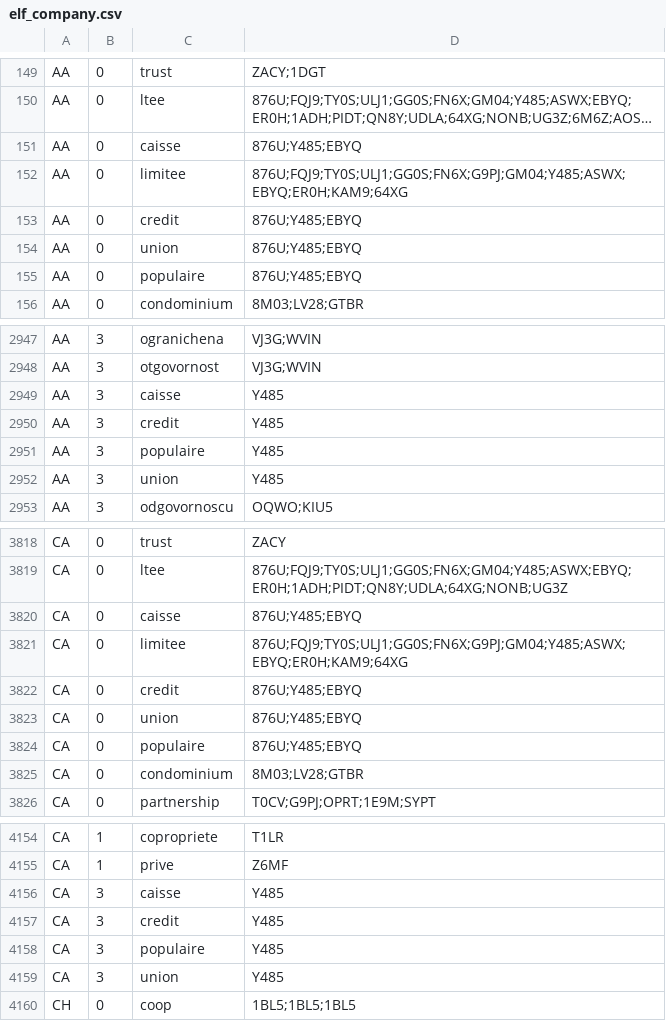
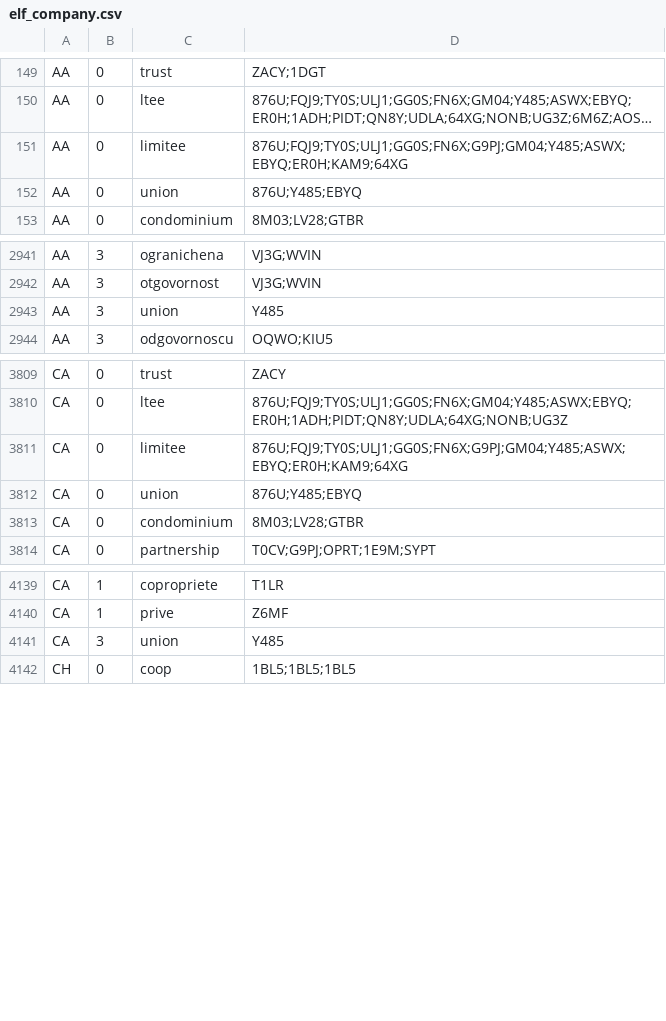
Before and after one commit to camillebrl/company_name_matching, a CSV file: elf_company.csv, drawn as a sheet; only a part is shown, gaps mark what is left out; long unchanged cells end in …; the diff covers the shown part only; the diff names each change by its address in the sheet, - before the commit and + after, or states it on an @@ line.

```diff
--- a/elf_company.csv
+++ b/elf_company.csv
-row 151: AA | 0 | caisse | 876U;Y485;EBYQ
-row 153: AA | 0 | credit | 876U;Y485;EBYQ
-row 155: AA | 0 | populaire | 876U;Y485;EBYQ
-row 2949: AA | 3 | caisse | Y485
-row 2950: AA | 3 | credit | Y485
-row 2951: AA | 3 | populaire | Y485
-row 3820: CA | 0 | caisse | 876U;Y485;EBYQ
-row 3822: CA | 0 | credit | 876U;Y485;EBYQ
-row 3824: CA | 0 | populaire | 876U;Y485;EBYQ
-row 4156: CA | 3 | caisse | Y485
-row 4157: CA | 3 | credit | Y485
-row 4158: CA | 3 | populaire | Y485
```
Also changed, not shown: 12 removed rows and 3 edited cells elsewhere in this file, build/lib/company_name_matching/data/elf_company.csv, build/lib/company_name_matching/elf_company.csv, 13 other files.
